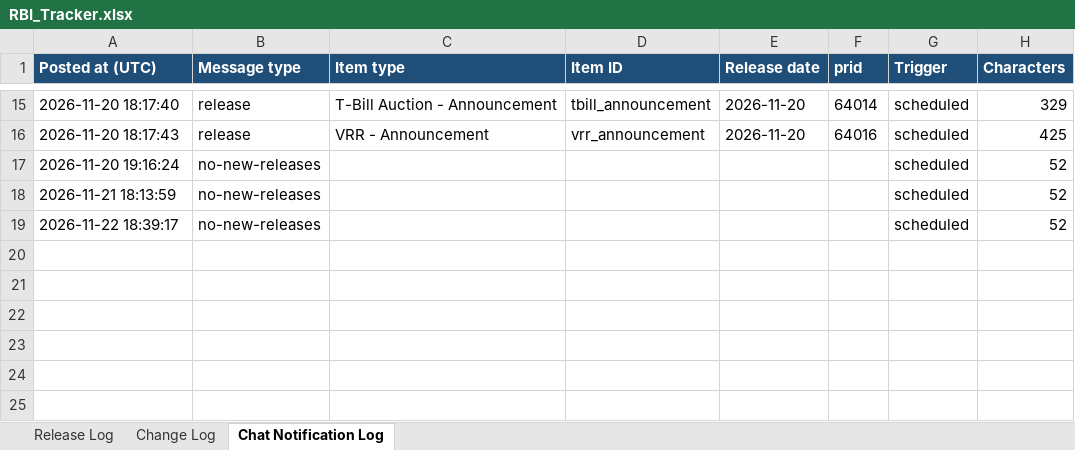
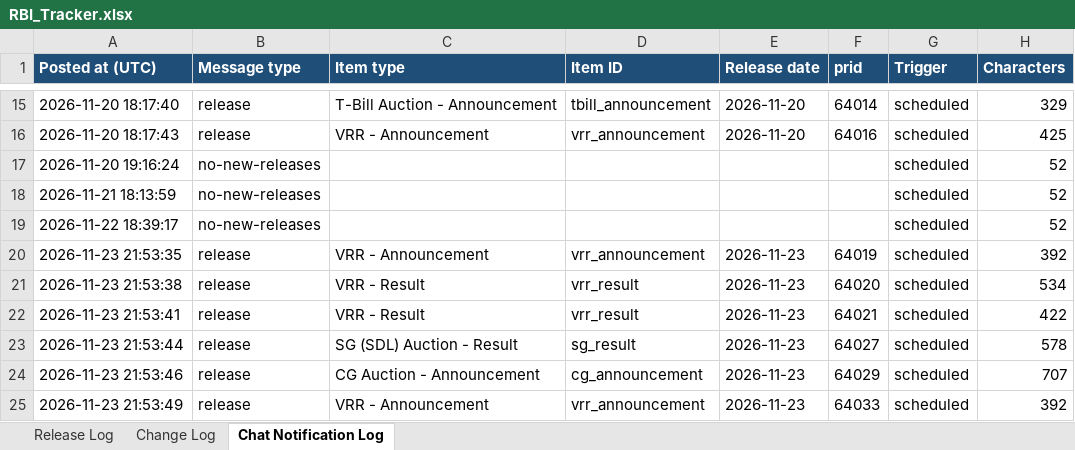
Before and after one commit to Smittal-24/rbi-press-release-tracker, an Excel workbook: data/RBI_Tracker.xlsx, sheet Chat Notification Log, drawn as a sheet; only a part is shown, gaps mark what is left out; values as stored, in another font and other column widths than the file's, no borders; the diff names each change by its address in the sheet, - before the commit and + after, or states it on an @@ line.

```diff
--- a/data/RBI_Tracker.xlsx (sheet Chat Notification Log)
+++ b/data/RBI_Tracker.xlsx (sheet Chat Notification Log)
+row 20: 2026-11-23 21:53:35 | release | VRR - Announcement | vrr_announcement | 2026-11-23 | 64019 | scheduled | 392
+row 21: 2026-11-23 21:53:38 | release | VRR - Result | vrr_result | 2026-11-23 | 64020 | scheduled | 534
+row 22: 2026-11-23 21:53:41 | release | VRR - Result | vrr_result | 2026-11-23 | 64021 | scheduled | 422
+row 23: 2026-11-23 21:53:44 | release | SG (SDL) Auction - Result | sg_result | 2026-11-23 | 64027 | scheduled | 578
+row 24: 2026-11-23 21:53:46 | release | CG Auction - Announcement | cg_announcement | 2026-11-23 | 64029 | scheduled | 707
+row 25: 2026-11-23 21:53:49 | release | VRR - Announcement | vrr_announcement | 2026-11-23 | 64033 | scheduled | 392
```
Also changed, not shown: sheet Change Log, sheet Release Log, 7 other files.
